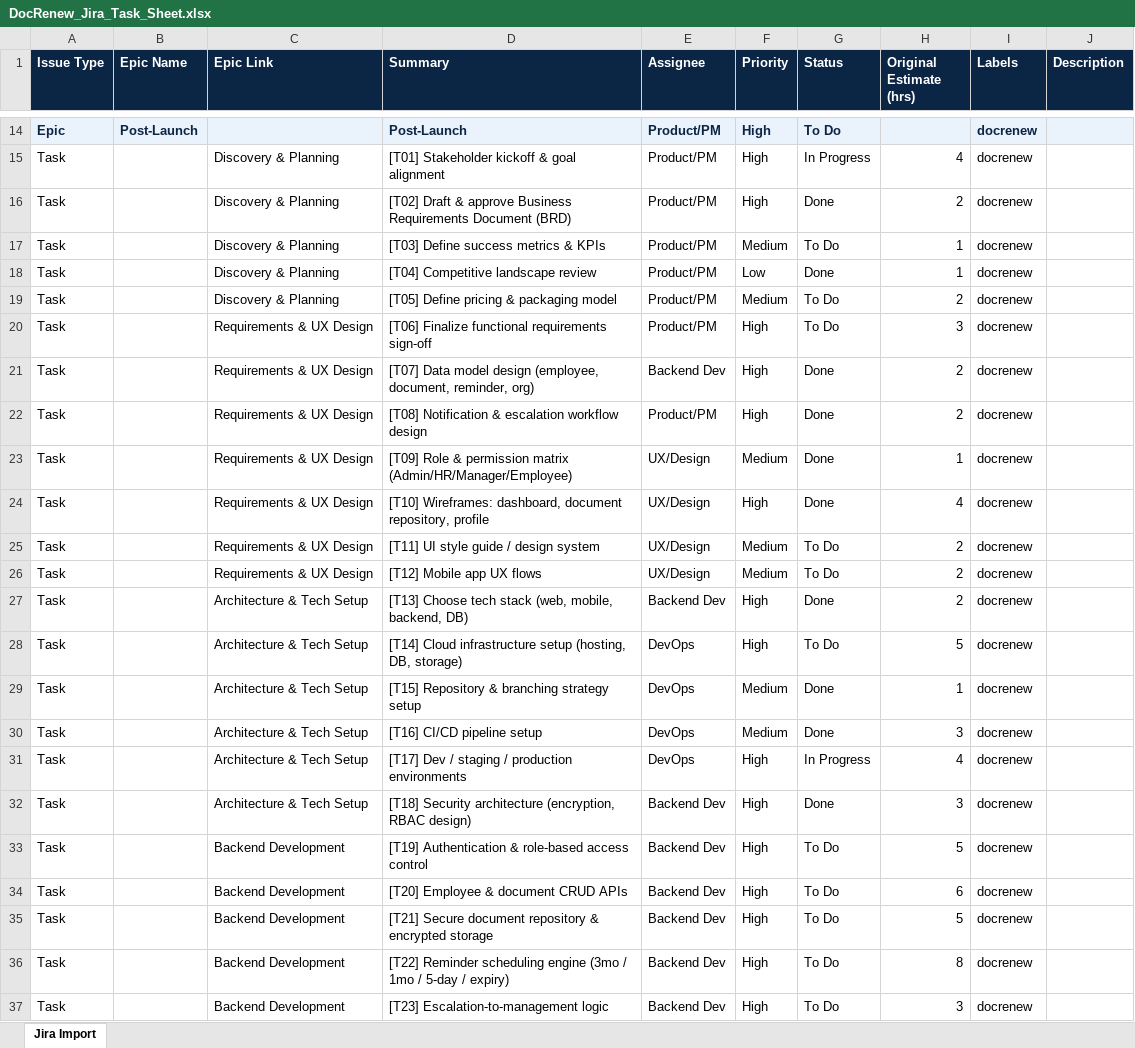
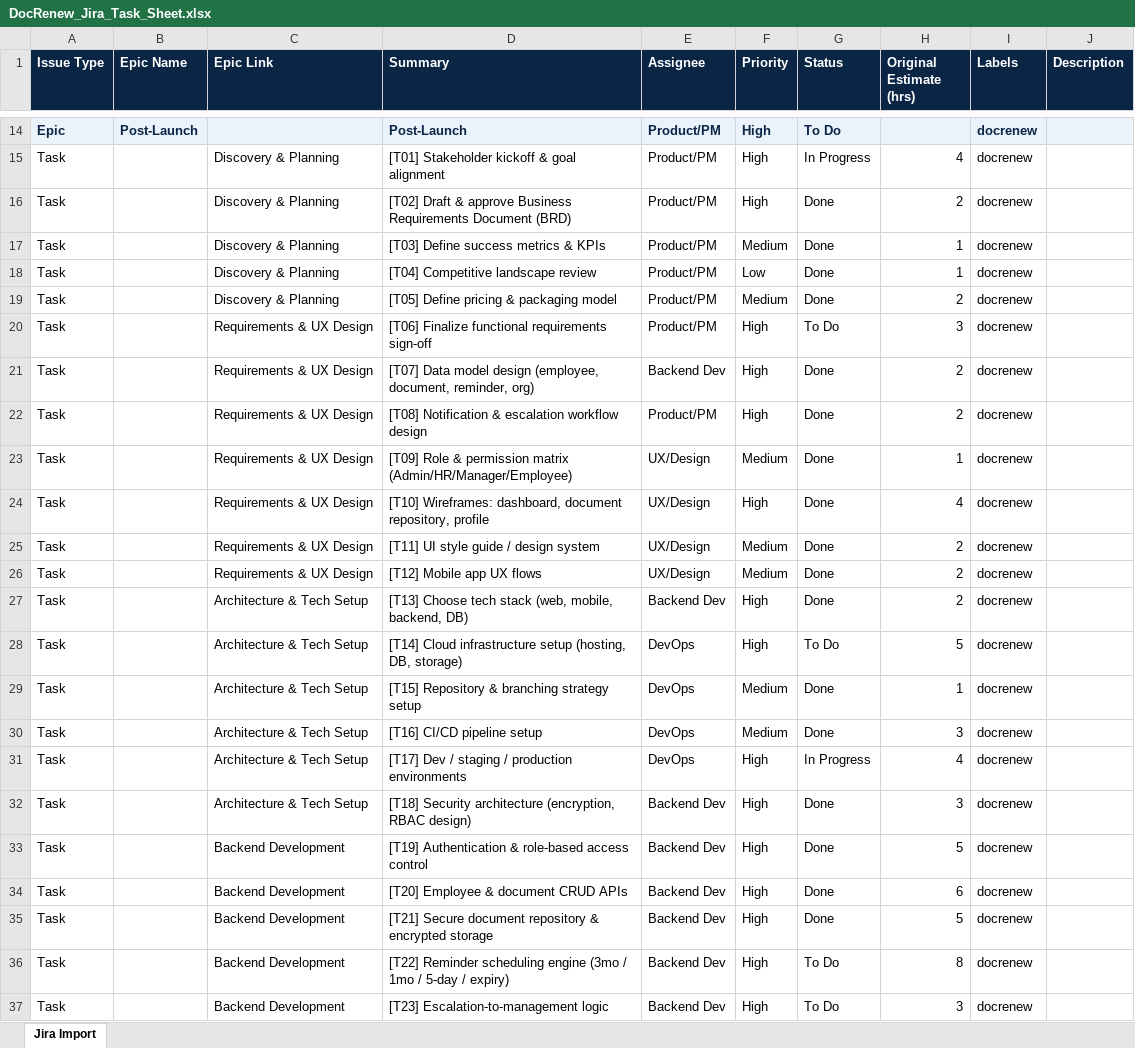
Before and after one commit to anilBZamorins/DocRenew, an Excel workbook: Documentation/DocRenew_Jira_Task_Sheet.xlsx, sheet Jira Import, drawn as a sheet; only a part is shown, gaps mark what is left out; values as stored, in another font and other column widths than the file's, no borders; charts and pictures not drawn; the diff names each change by its address in the sheet, - before the commit and + after, or states it on an @@ line.

```diff
--- a/Documentation/DocRenew_Jira_Task_Sheet.xlsx (sheet Jira Import)
+++ b/Documentation/DocRenew_Jira_Task_Sheet.xlsx (sheet Jira Import)
-G17 (Status): To Do
+G17 (Status): Done
-G19 (Status): To Do
+G19 (Status): Done
-G25:G26 (Status): To Do
+G25:G26 (Status): Done
-G33:G35 (Status): To Do
+G33:G35 (Status): Done
```
Also changed, not shown: 57 other files.
